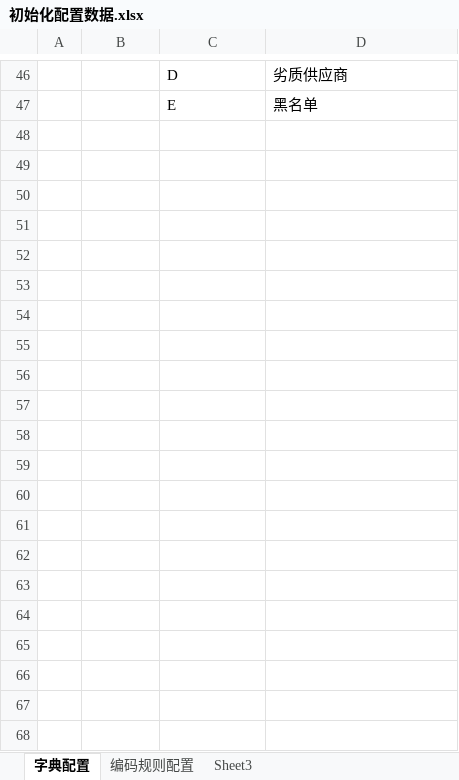
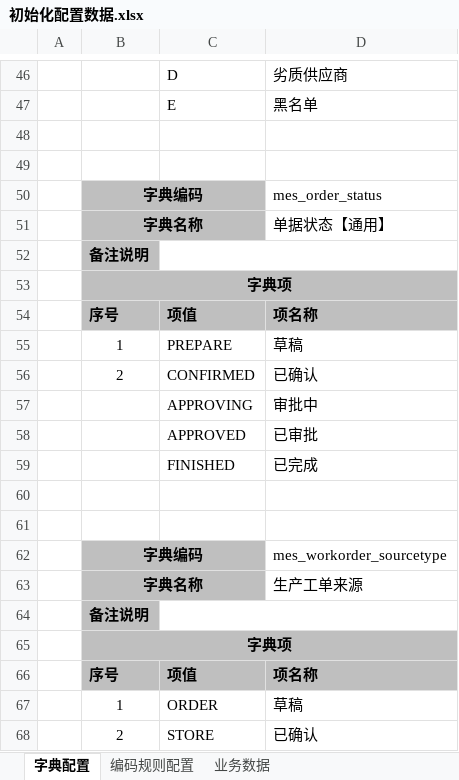
Before and after one commit to Vulcan-W/wj-one, an Excel workbook: doc/实施文档/初始化配置数据.xlsx, sheet 字典配置, drawn as a sheet; only a part is shown, gaps mark what is left out; values as stored, in another font and other column widths than the file's, no borders; the diff names each change by its address in the sheet, - before the commit and + after, or states it on an @@ line.

```diff
--- a/doc/实施文档/初始化配置数据.xlsx (sheet 字典配置)
+++ b/doc/实施文档/初始化配置数据.xlsx (sheet 字典配置)
-sheet tab: Sheet3
+sheet tab: 业务数据
+row 48: (empty)
+row 49: (empty)
+row 50:  | 字典编码 |  | mes_order_status
+row 51:  | 字典名称 |  | 单据状态【通用】
+row 52:  | 备注说明
+row 53:  | 字典项
+row 54:  | 序号 | 项值 | 项名称
+row 55:  | 1 | PREPARE | 草稿
+row 56:  | 2 | CONFIRMED | 已确认
+row 57:  |  | APPROVING | 审批中
+row 58:  |  | APPROVED | 已审批
+row 59:  |  | FINISHED | 已完成
+row 60: (empty)
+row 61: (empty)
+row 62:  | 字典编码 |  | mes_workorder_sourcetype
+row 63:  | 字典名称 |  | 生产工单来源
+row 64:  | 备注说明
+row 65:  | 字典项
+row 66:  | 序号 | 项值 | 项名称
+row 67:  | 1 | ORDER | 草稿
+row 68:  | 2 | STORE | 已确认
```
Also changed, not shown: sheet 业务数据, doc/设计文档/数据库设计/数据库设计.xlsx, 3 other files.
